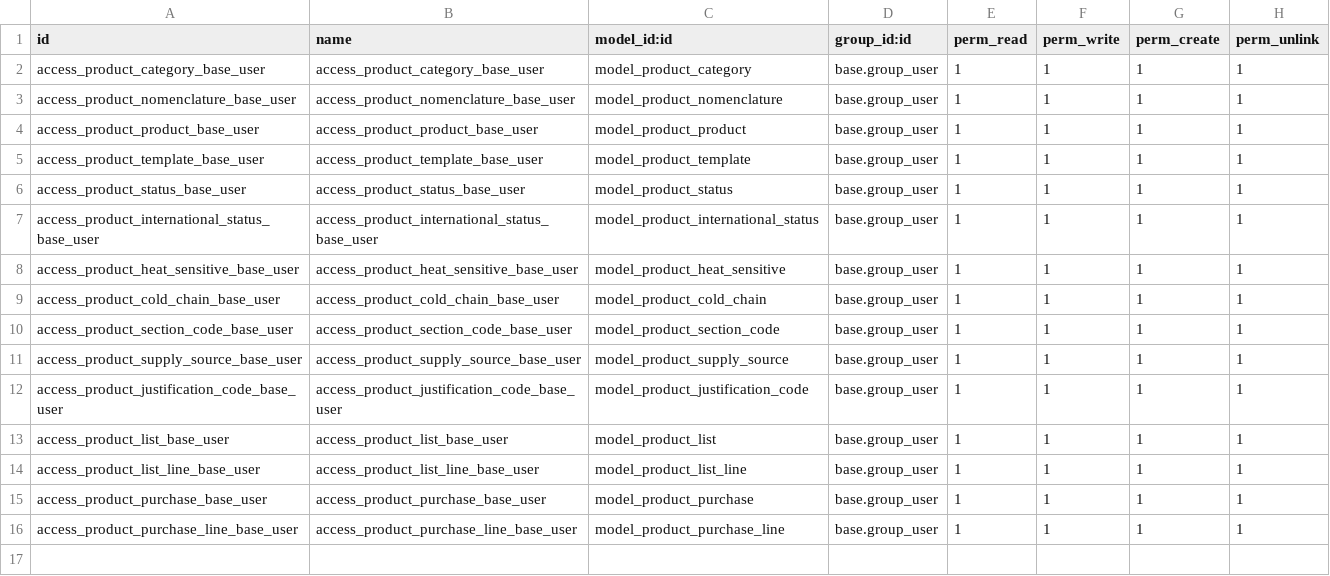
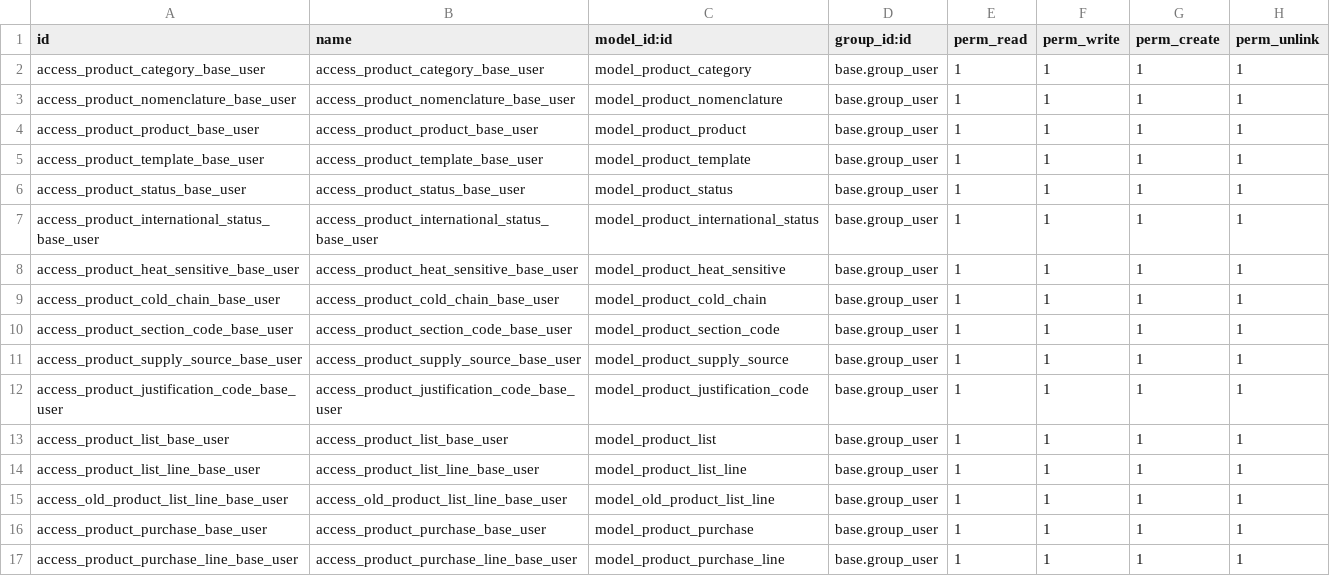
Before and after one commit to dk-tempo/unifield_odoo19, a CSV file: addons/msf_product/security/ir.model.access.csv, drawn as a sheet.

Commit message:
poc_odoo 19 [IMP] Product list: Adding lines and fixing fields [PROGRESS] Product list: Adding report

```diff
--- a/addons/msf_product/security/ir.model.access.csv
+++ b/addons/msf_product/security/ir.model.access.csv
@@ -14,2 +14,3 @@ access_product_list_base_user,access_product_list_base_user,model_product_list,b
 access_product_list_line_base_user,access_product_list_line_base_user,model_product_list_line,base.group_user,1,1,1,1
+access_old_product_list_line_base_user,access_old_product_list_line_base_user,model_old_product_list_line,base.group_user,1,1,1,1
 access_product_purchase_base_user,access_product_purchase_base_user,model_product_purchase,base.group_user,1,1,1,1
```
Also changed, not shown: 13 other files.
